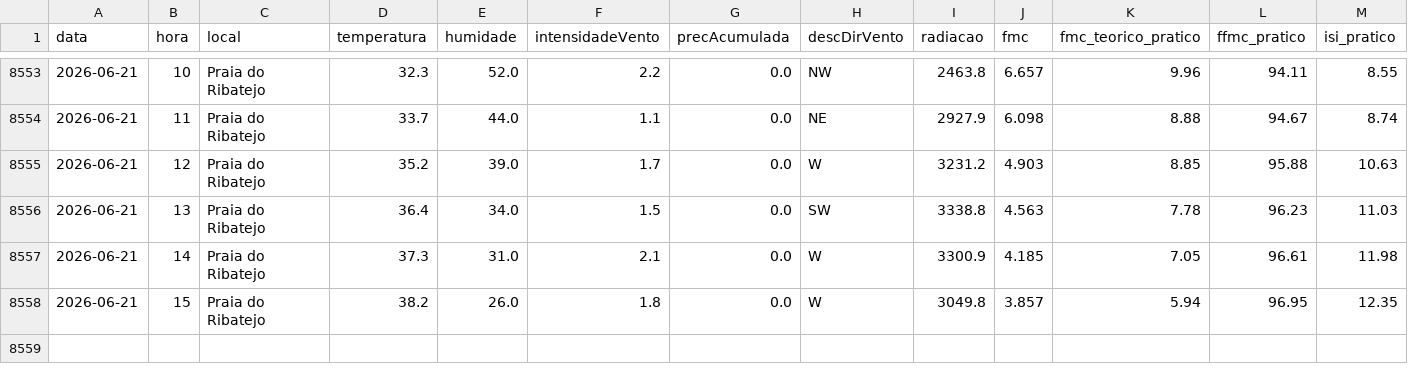
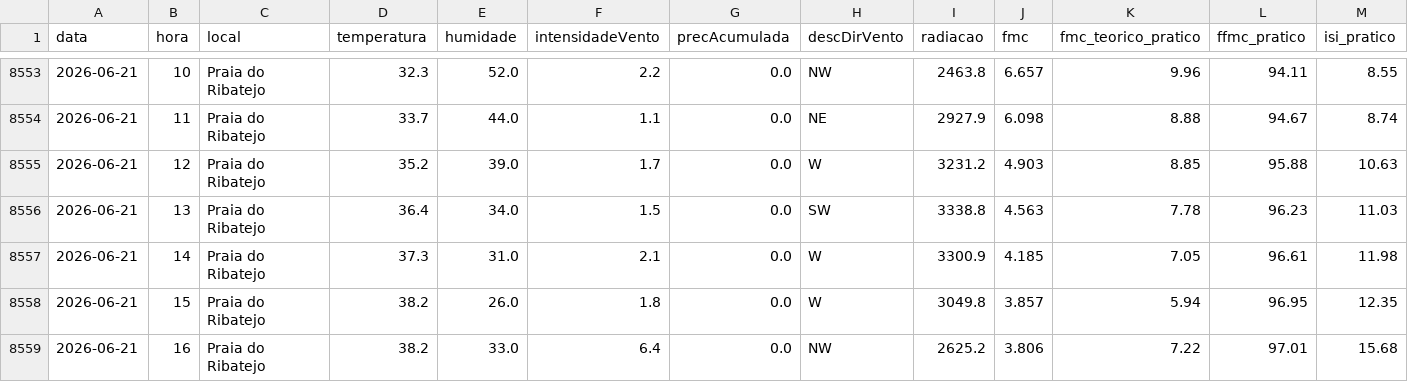
Before and after one commit to 23657/fwi-pipeline-ipt, a CSV file: dados_praia_do_ribatejo_fwi.csv, drawn as a sheet; only a part is shown, gaps mark what is left out; rows hold the shown columns only; the diff names each change by its address in the sheet, - before the commit and + after, or states it on an @@ line.

```diff
--- a/dados_praia_do_ribatejo_fwi.csv
+++ b/dados_praia_do_ribatejo_fwi.csv
+row 8559: 2026-06-21 | 16 | Praia do Ribatejo | 38.2 | 33.0 | 6.4 | 0.0 | NW | 2625.2 | 3.806 | 7.22 | 97.01 | 15.68
```
Also changed, not shown: dados_castanheira_de_pera_fwi.csv, dados_oleiros_fwi.csv.
